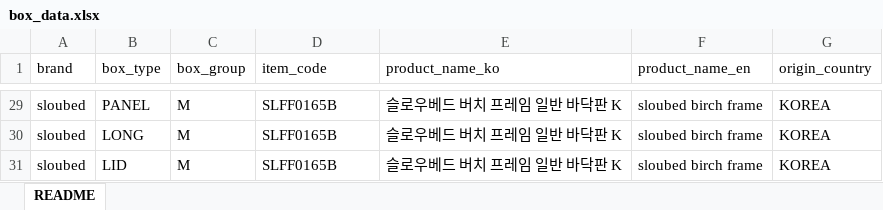
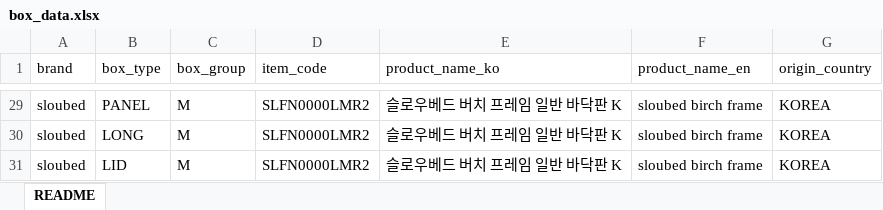
Before and after one commit to LukeBAE-source/box-print-web, an Excel workbook: box_data.xlsx, sheet README, drawn as a sheet; only a part is shown, gaps mark what is left out; values as stored, in another font and other column widths than the file's, no borders; the diff covers the shown part only; the diff names each change by its address in the sheet, - before the commit and + after, or states it on an @@ line.

```diff
--- a/box_data.xlsx (sheet README)
+++ b/box_data.xlsx (sheet README)
-D29:D31 (item_code): SLFF0165B
+D29:D31 (item_code): SLFN0000LMR2
```
Also changed, not shown: 20 edited cells elsewhere in this sheet, 9 other files.
